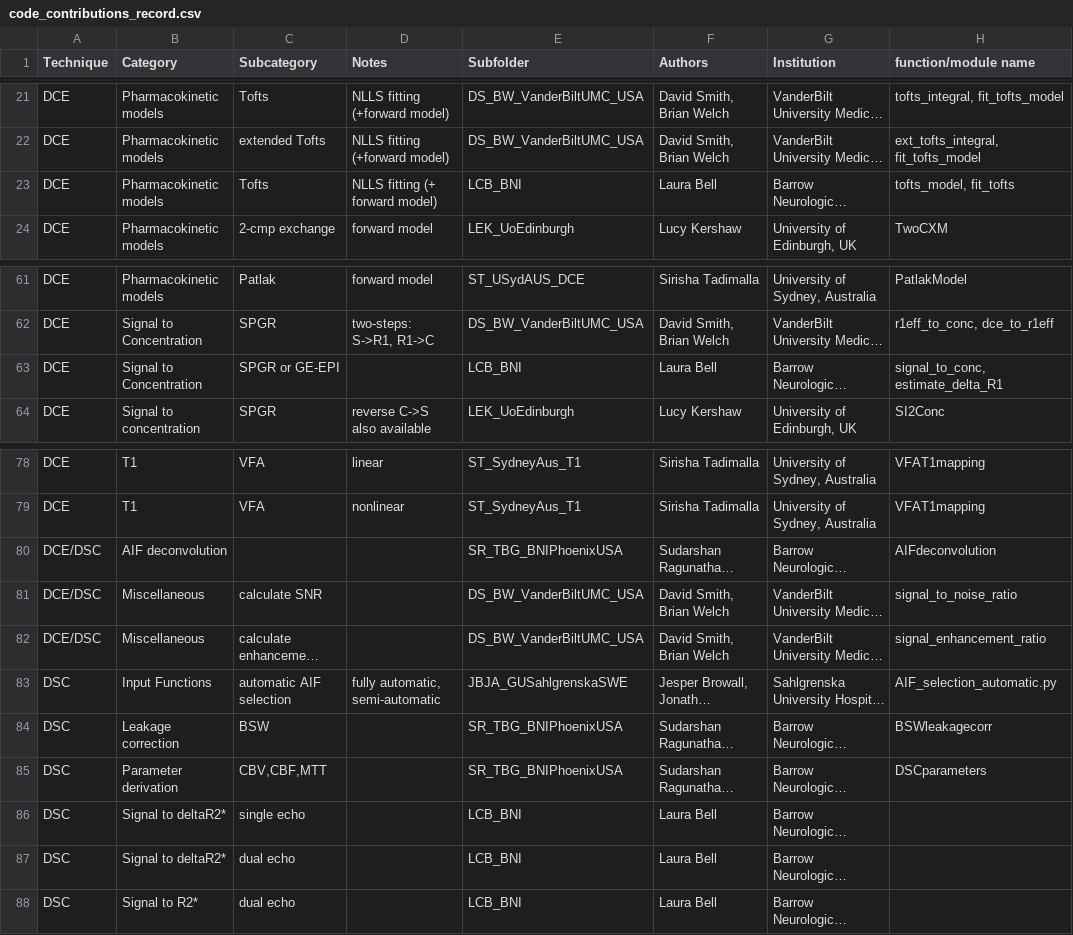
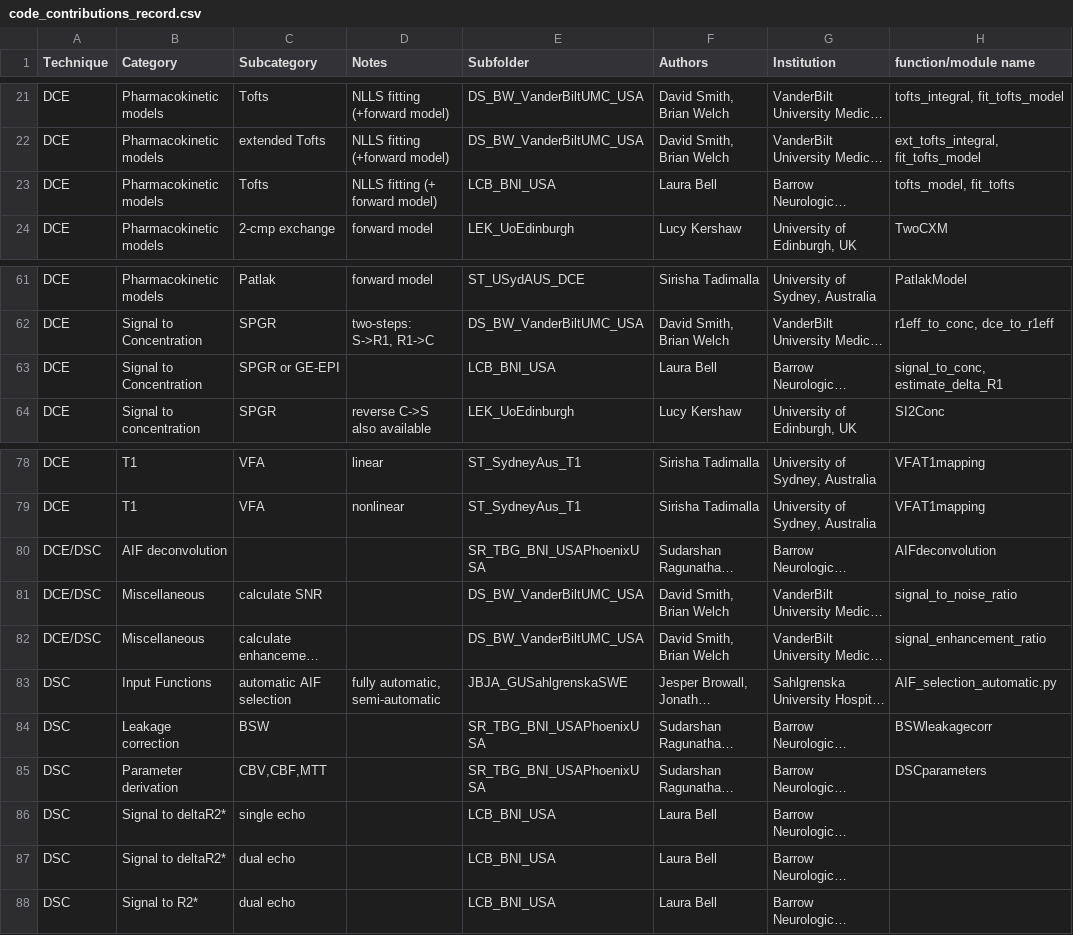
Before and after one commit to OSIPI/DCE-DSC-MRI_CodeCollection, a CSV file: doc/code_contributions_record.csv, drawn as a sheet; only a part is shown, gaps mark what is left out; long unchanged cells end in …; the diff names each change by its address in the sheet, - before the commit and + after, or states it on an @@ line.

```diff
--- a/doc/code_contributions_record.csv
+++ b/doc/code_contributions_record.csv
-E23 (Subfolder): LCB_BNI
+E23 (Subfolder): LCB_BNI_USA
-E63 (Subfolder): LCB_BNI
+E63 (Subfolder): LCB_BNI_USA
-E80 (Subfolder): SR_TBG_BNIPhoenixUSA
+E80 (Subfolder): SR_TBG_BNI_USAPhoenixUSA
-E84:E85 (Subfolder): SR_TBG_BNIPhoenixUSA
+E84:E85 (Subfolder): SR_TBG_BNI_USAPhoenixUSA
-E86:E88 (Subfolder): LCB_BNI
+E86:E88 (Subfolder): LCB_BNI_USA
```
Also changed, not shown: 6 other files.
